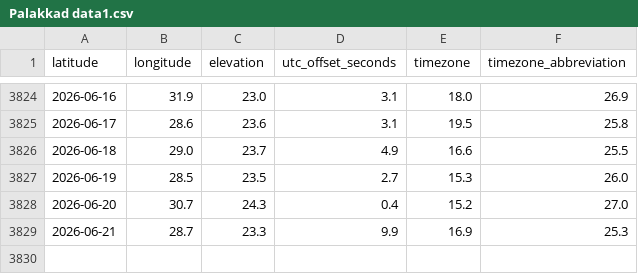
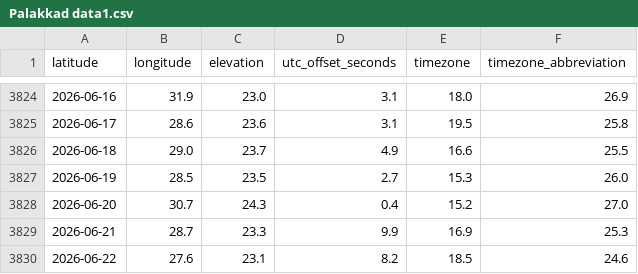
Before and after one commit to Arjun-116/weather-forecasting-system, a CSV file: data/Palakkad data1.csv, drawn as a sheet; only a part is shown, gaps mark what is left out; the diff names each change by its address in the sheet, - before the commit and + after, or states it on an @@ line.

Commit message:
updated the data

```diff
--- a/data/Palakkad data1.csv
+++ b/data/Palakkad data1.csv
+row 3830: 2026-06-22 | 27.6 | 23.1 | 8.2 | 18.5 | 24.6
```
